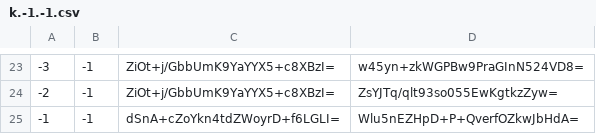
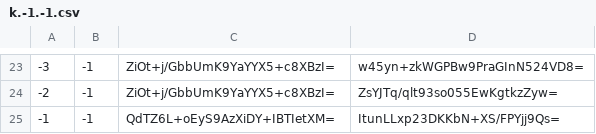
Before and after one commit to counterfitninja/chilled-nether, a CSV file: tiles/zoom.-1/metadata/k.-1.-1.csv, drawn as a sheet; only a part is shown, gaps mark what is left out.

```diff
--- a/tiles/zoom.-1/metadata/k.-1.-1.csv
+++ b/tiles/zoom.-1/metadata/k.-1.-1.csv
@@ -24,2 +24,2 @@
 -2,-1,ZiOt+j/GbbUmK9YaYYX5+c8XBzI=,ZsYJTq/qlt93so055EwKgtkzZyw=
--1,-1,dSnA+cZoYkn4tdZWoyrD+f6LGLI=,Wlu5nEZHpD+P+QverfOZkwJbHdA=
+-1,-1,QdTZ6L+oEyS9AzXiDY+IBTIetXM=,ItunLLxp23DKKbN+XS/FPYjj9Qs=
```
Also changed, not shown: tiles/zoom.-1/metadata/k.-1.0.csv, tiles/zoom.-1/metadata/k.0.-1.csv, 42 other files.
